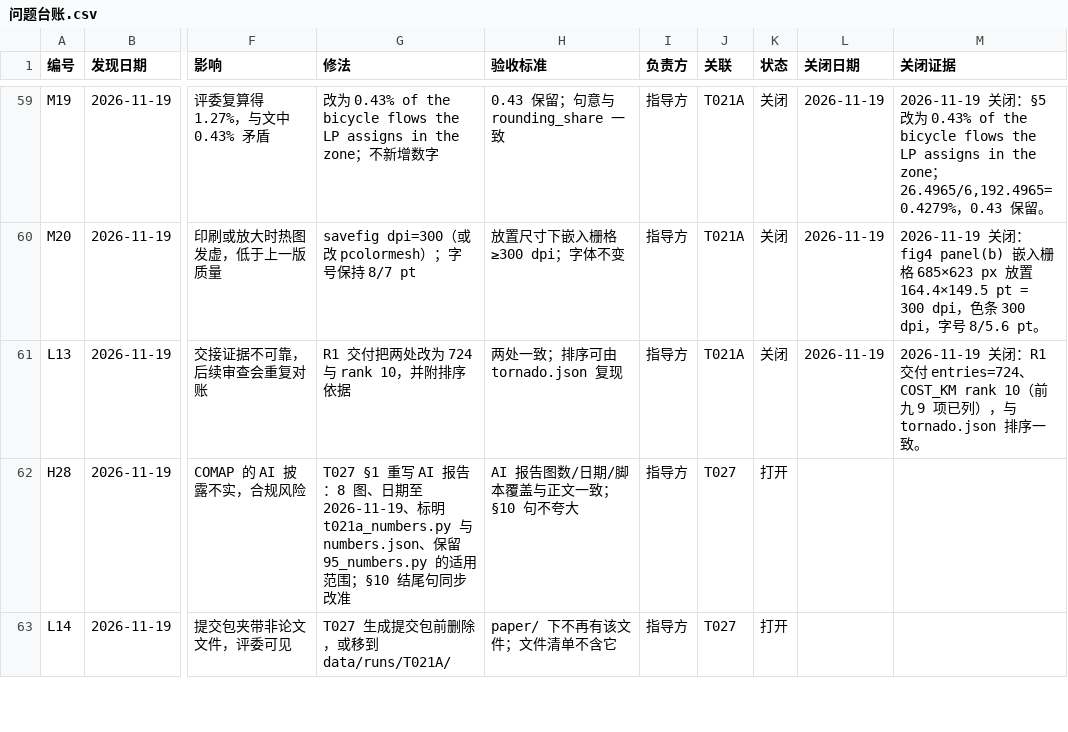
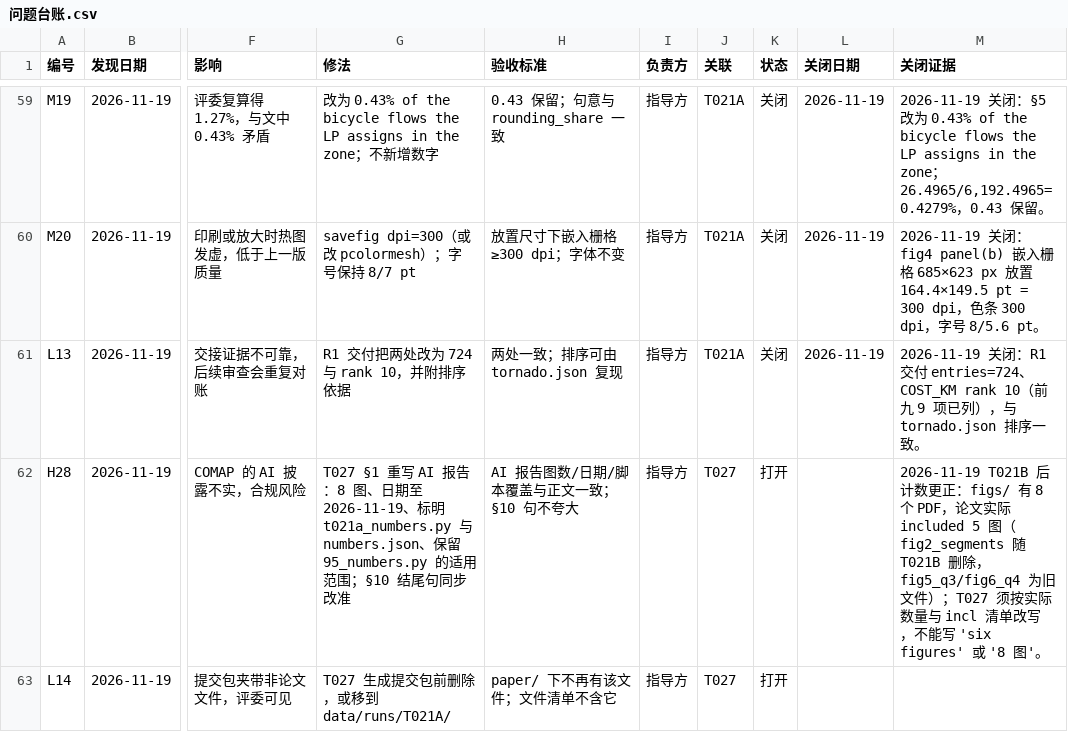
Before and after one commit to dc-rick/mcm-2026-cqu-problemc, a CSV file: 审查与规划/台账/问题台账.csv, drawn as a sheet; only a part is shown, gaps mark what is left out; the diff covers the shown part only; the diff names each change by its address in the sheet, - before the commit and + after, or states it on an @@ line.

```diff
--- a/审查与规划/台账/问题台账.csv
+++ b/审查与规划/台账/问题台账.csv
-M62 (关闭证据): (empty)
+M62 (关闭证据): 2026-11-19 T021B 后计数更正：figs/ 有 8 个 PDF，论文实际 included 5 图（fig2_segments 随 T021B 删除，fig5_q3/fig6_q4 为旧文件）；T027 须按实际数量与 incl 清单改写，不能写 'six figures' 或 '8 图'。
```
Also changed, not shown: 3 added rows and 6 edited cells elsewhere in this file, 审查与规划/台账/任务台账.csv, 3 other files.
